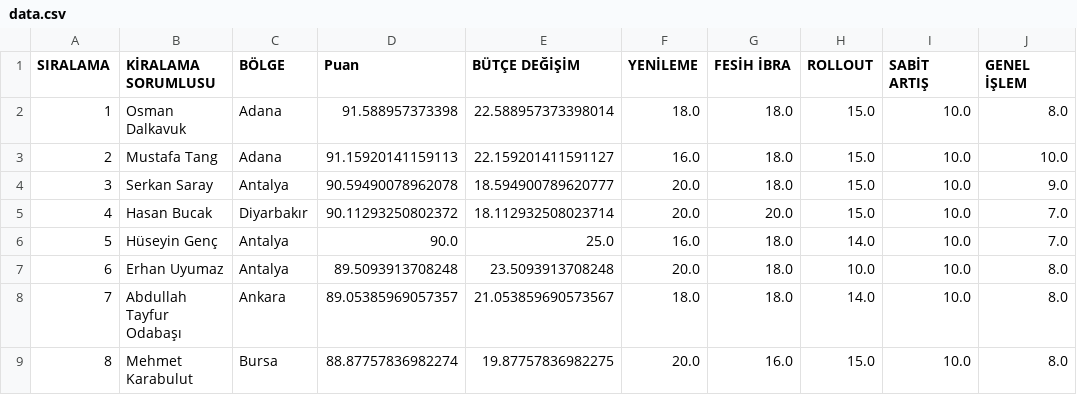
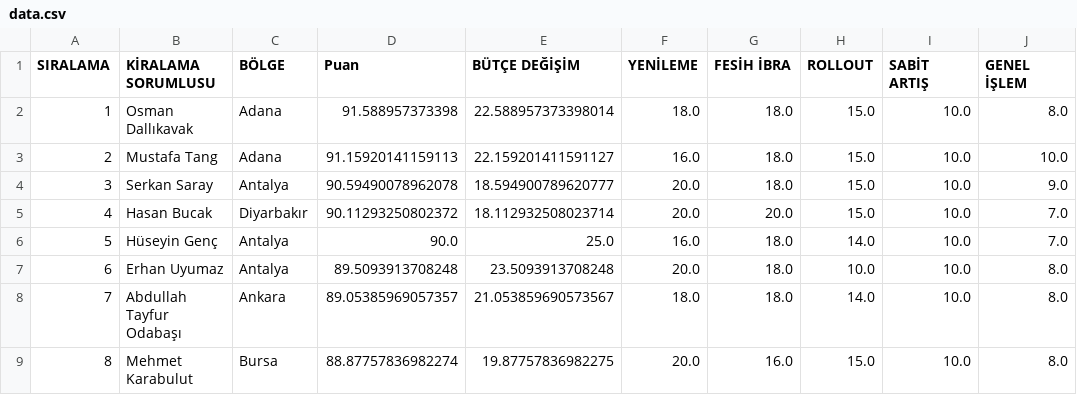
Before and after one commit to beyzaimanci55-hue/v5, a CSV file: data.csv, drawn as a sheet; only a part is shown.

Commit message:
Update data.csv

```diff
--- a/data.csv
+++ b/data.csv
@@ -1,3 +1,3 @@
 SIRALAMA,KİRALAMA SORUMLUSU,BÖLGE,Puan,BÜTÇE DEĞİŞİM,YENİLEME,FESİH İBRA,ROLLOUT,SABİT ARTIŞ,GENEL İŞLEM
-1,Osman Dalkavuk,Adana,91.588957373398,22.588957373398014,18.0,18.0,15.0,10.0,8.0
+1,Osman Dallıkavak,Adana,91.588957373398,22.588957373398014,18.0,18.0,15.0,10.0,8.0
 2,Mustafa Tang,Adana,91.15920141159113,22.159201411591127,16.0,18.0,15.0,10.0,10.0
```
